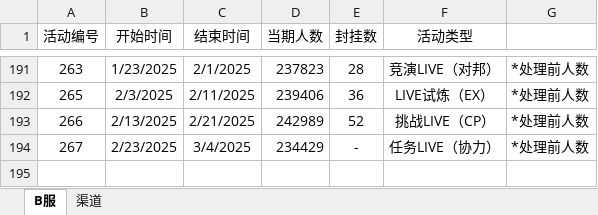
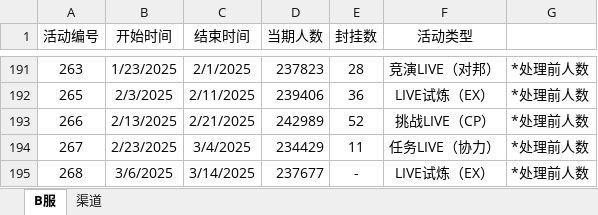
Before and after one commit to Yamamoto-2/tsugu-bangdream-bot, an Excel workbook: backend/config/playernumber.xlsx, sheet B服, drawn as a sheet; only a part is shown, gaps mark what is left out; values as stored, in another font and other column widths than the file's, no borders; the diff names each change by its address in the sheet, - before the commit and + after, or states it on an @@ line.

Commit message:
数据更新（268）

```diff
--- a/backend/config/playernumber.xlsx (sheet B服)
+++ b/backend/config/playernumber.xlsx (sheet B服)
-E194 (封挂数): -
+E194 (封挂数): 11
+row 195: 268 | 3/6/2025 | 3/14/2025 | 237677 | - | LIVE试炼（EX） | *处理前人数
```
Also changed, not shown: sheet 渠道.
